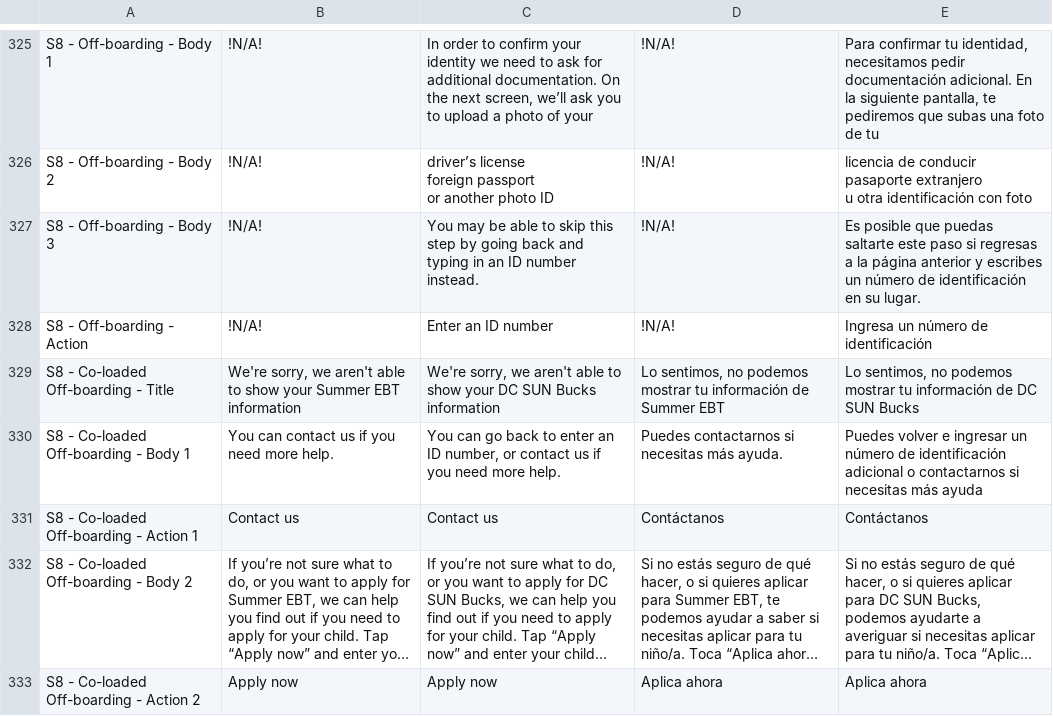
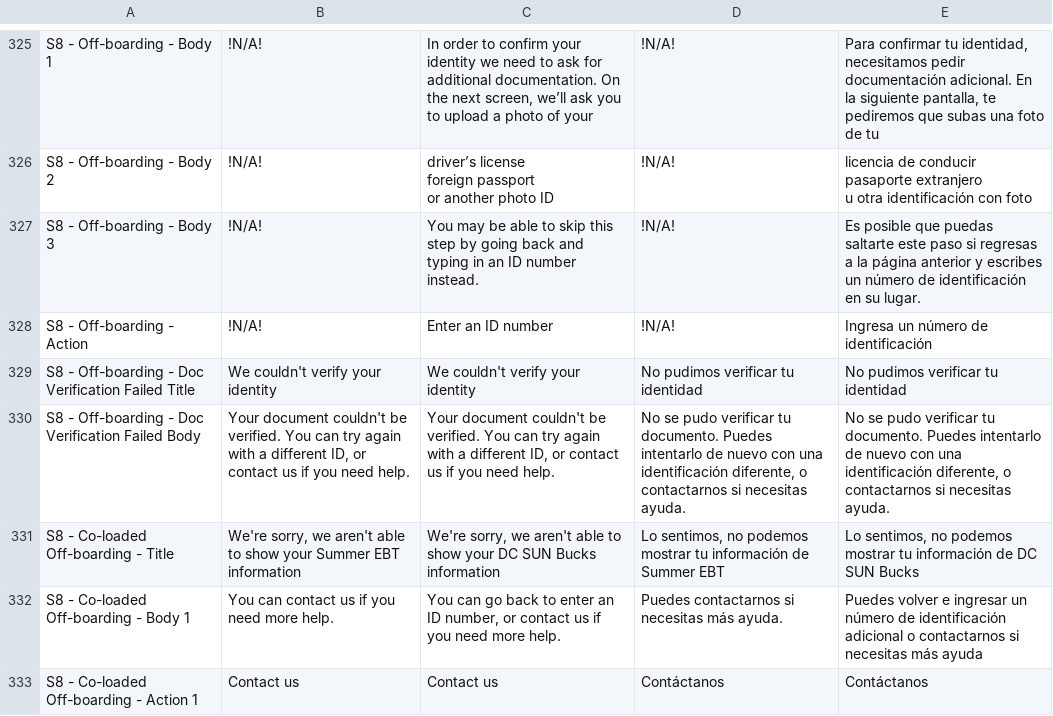
Before and after one commit to codeforamerica/sebt-self-service-portal, a CSV file: packages/design-system/content/states/co.csv, drawn as a sheet; only a part is shown, gaps mark what is left out; the shorter side is filled out with more unchanged rows; long unchanged cells end in ….

```diff
--- a/packages/design-system/content/states/co.csv
+++ b/packages/design-system/content/states/co.csv
@@ -490,2 +490,4 @@ S8 - Off-boarding - Body 3,!N/A!,You may be able to skip this step by going back
 S8 - Off-boarding - Action,!N/A!,Enter an ID number,!N/A!,Ingresa un número de identificación
+S8 - Off-boarding - Doc Verification Failed Title,We couldn't verify your identity,We couldn't verify your identity,No pudimos verificar tu identidad,No pudimos verificar tu identidad
+S8 - Off-boarding - Doc Verification Failed Body,"Your document couldn't be verified. You can try again with a different ID, or contact us if you need help.","Your document couldn't be verified. You can try again with a different ID, or contact us if you need help.","No se pudo verificar tu documento. Puedes intentarlo de nuevo con una identificación diferente, o contactarnos si necesitas ayuda.","No se pudo verificar tu documento. Puedes intentarlo de nuevo con una identificación diferente, o contactarnos si necesitas ayuda."
 S8 - Co-loaded Off-boarding - Title,"We're sorry, we aren't able to show your Summer EBT information ","We're sorry, we aren't able to show your DC SUN Bucks information ","Lo sentimos, no podemos mostrar tu información de Summer EBT","Lo sentimos, no podemos mostrar tu información de DC SUN Bucks"
```
Also changed, not shown: packages/design-system/content/states/dc.csv, 30 other files.
